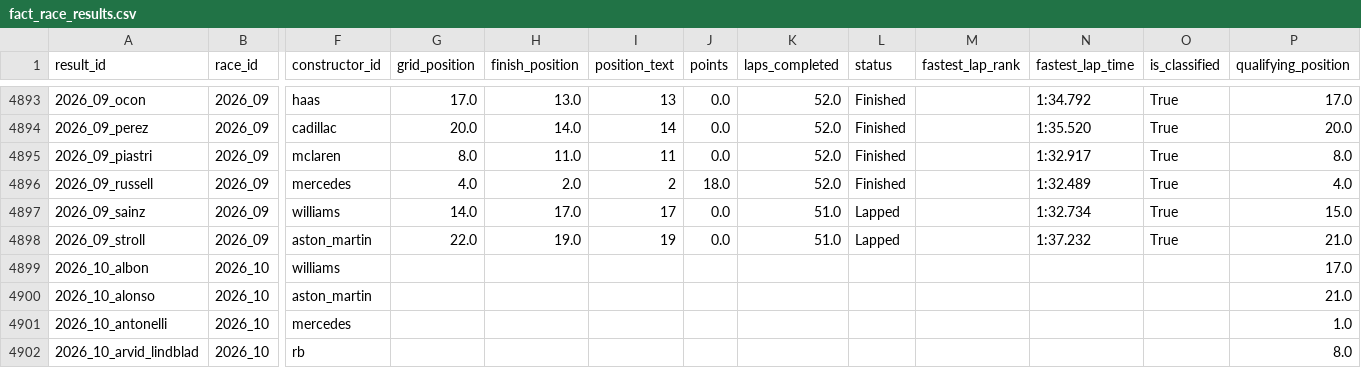
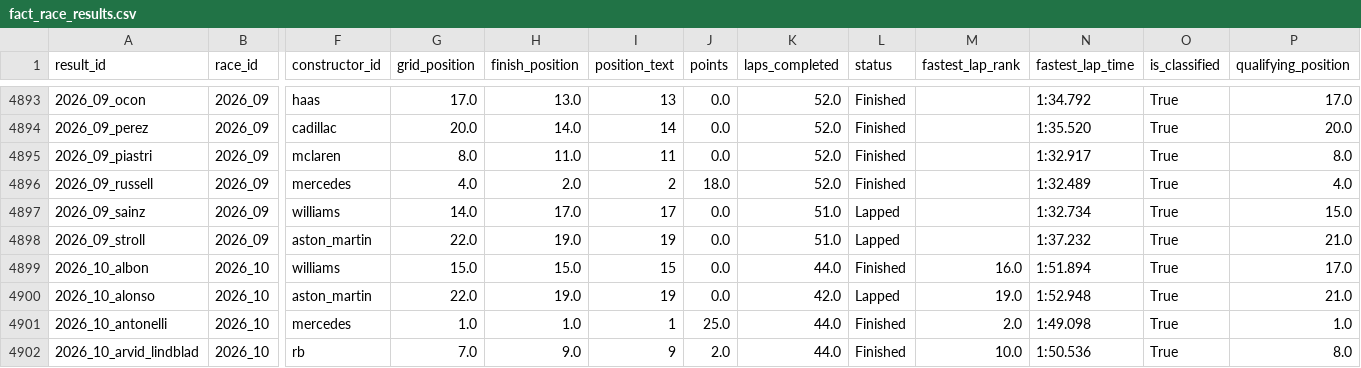
Before and after one commit to 3mrZain7agag/f1-data-engineering, a CSV file: exports/gold/fact_race_results.csv, drawn as a sheet; only a part is shown, gaps mark what is left out; the diff covers the shown part only; the diff names each change by its address in the sheet, - before the commit and + after, or states it on an @@ line.

```diff
--- a/exports/gold/fact_race_results.csv
+++ b/exports/gold/fact_race_results.csv
-G4899 (grid_position): (empty)
+G4899 (grid_position): 15.0
-H4899 (finish_position): (empty)
+H4899 (finish_position): 15.0
-I4899 (position_text): (empty)
+I4899 (position_text): 15
-J4899:J4900 (points): (empty)
+J4899:J4900 (points): 0.0
-K4899 (laps_completed): (empty)
+K4899 (laps_completed): 44.0
-L4899 (status): (empty)
+L4899 (status): Finished
-M4899 (fastest_lap_rank): (empty)
+M4899 (fastest_lap_rank): 16.0
-N4899 (fastest_lap_time): (empty)
+N4899 (fastest_lap_time): 1:51.894
-O4899:O4902 (is_classified): (empty)
+O4899:O4902 (is_classified): True
-G4900 (grid_position): (empty)
+G4900 (grid_position): 22.0
-H4900 (finish_position): (empty)
+H4900 (finish_position): 19.0
-I4900 (position_text): (empty)
+I4900 (position_text): 19
-K4900 (laps_completed): (empty)
+K4900 (laps_completed): 42.0
-L4900 (status): (empty)
+L4900 (status): Lapped
-M4900 (fastest_lap_rank): (empty)
+M4900 (fastest_lap_rank): 19.0
-N4900 (fastest_lap_time): (empty)
+N4900 (fastest_lap_time): 1:52.948
-G4901 (grid_position): (empty)
+G4901 (grid_position): 1.0
-H4901 (finish_position): (empty)
+H4901 (finish_position): 1.0
-I4901 (position_text): (empty)
+I4901 (position_text): 1
-J4901 (points): (empty)
+J4901 (points): 25.0
-K4901:K4902 (laps_completed): (empty)
+K4901:K4902 (laps_completed): 44.0
-L4901:L4902 (status): (empty)
+L4901:L4902 (status): Finished
-M4901 (fastest_lap_rank): (empty)
+M4901 (fastest_lap_rank): 2.0
-N4901 (fastest_lap_time): (empty)
+N4901 (fastest_lap_time): 1:49.098
-G4902 (grid_position): (empty)
+G4902 (grid_position): 7.0
-H4902 (finish_position): (empty)
+H4902 (finish_position): 9.0
-I4902 (position_text): (empty)
+I4902 (position_text): 9
-J4902 (points): (empty)
+J4902 (points): 2.0
-M4902 (fastest_lap_rank): (empty)
+M4902 (fastest_lap_rank): 10.0
-N4902 (fastest_lap_time): (empty)
+N4902 (fastest_lap_time): 1:50.536
```
Also changed, not shown: 157 edited cells elsewhere in this file, exports/gold/agg_circuit_stats.csv, exports/gold/agg_constructor_season_stats.csv, 4 other files.
